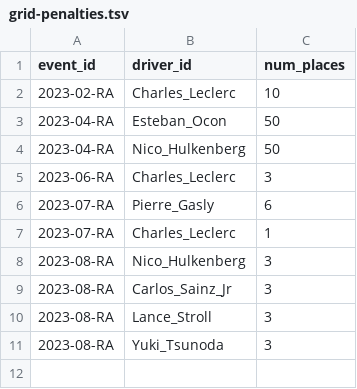
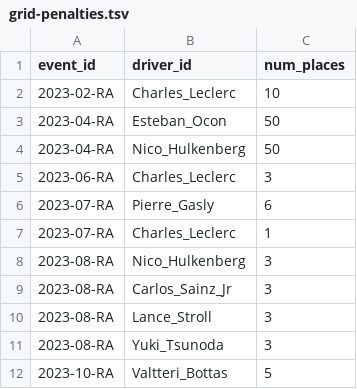
Before and after one commit to tfgjustin/formula-1, a TSV file: data/grid-penalties.tsv, drawn as a sheet.

```diff
--- a/data/grid-penalties.tsv
+++ b/data/grid-penalties.tsv
@@ -11 +11,2 @@ event_id	driver_id	num_places
 2023-08-RA	Yuki_Tsunoda	3
+2023-10-RA	Valtteri_Bottas	5
```
Also changed, not shown: data/events.tsv, data/future-events.tsv, 1 other file.
